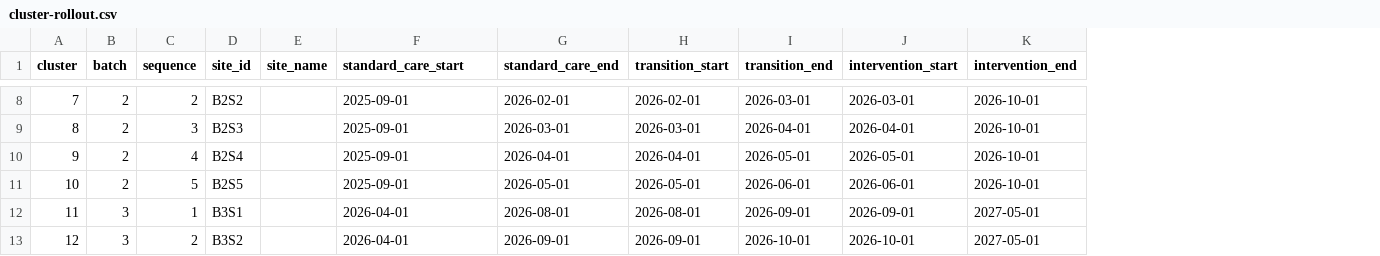
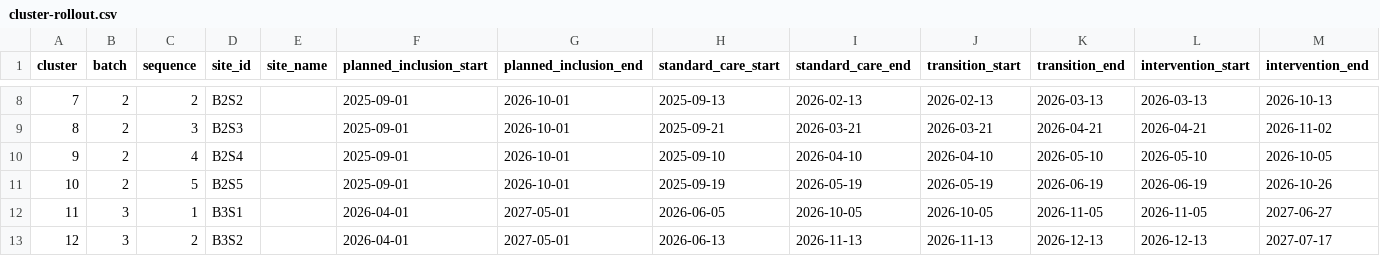
Before and after one commit to martingerdin/advance-trauma-trial, a CSV file: statistical-analysis-plan/tables/cluster-rollout.csv, drawn as a sheet; only a part is shown, gaps mark what is left out; addresses are those after the commit; the diff covers the shown part only; the diff names each change by its address in the sheet, - before the commit and + after, or states it on an @@ line.

Commit message:
Add planned patient inclusion periods to rollout figure

```diff
--- a/statistical-analysis-plan/tables/cluster-rollout.csv
+++ b/statistical-analysis-plan/tables/cluster-rollout.csv
+column G (planned_inclusion_end), rows 8-13: 2026-10-01 | 2026-10-01 | 2026-10-01 | 2026-10-01 | 2027-05-01 | 2027-05-01
+column H (standard_care_start), rows 8-13: 2025-09-13 | 2025-09-21 | 2025-09-10 | 2025-09-19 | 2026-06-05 | 2026-06-13
-F1: standard_care_start
+F1: planned_inclusion_start
-I8 (standard_care_end): 2026-02-01
+I8 (standard_care_end): 2026-02-13
-J8 (transition_start): 2026-02-01
+J8 (transition_start): 2026-02-13
-K8 (transition_end): 2026-03-01
+K8 (transition_end): 2026-03-13
-L8 (intervention_start): 2026-03-01
+L8 (intervention_start): 2026-03-13
-M8 (intervention_end): 2026-10-01
+M8 (intervention_end): 2026-10-13
-I9 (standard_care_end): 2026-03-01
+I9 (standard_care_end): 2026-03-21
-J9 (transition_start): 2026-03-01
+J9 (transition_start): 2026-03-21
-K9 (transition_end): 2026-04-01
+K9 (transition_end): 2026-04-21
-L9 (intervention_start): 2026-04-01
+L9 (intervention_start): 2026-04-21
-M9 (intervention_end): 2026-10-01
+M9 (intervention_end): 2026-11-02
-I10 (standard_care_end): 2026-04-01
+I10 (standard_care_end): 2026-04-10
-J10 (transition_start): 2026-04-01
+J10 (transition_start): 2026-04-10
-K10 (transition_end): 2026-05-01
+K10 (transition_end): 2026-05-10
-L10 (intervention_start): 2026-05-01
+L10 (intervention_start): 2026-05-10
-M10 (intervention_end): 2026-10-01
+M10 (intervention_end): 2026-10-05
-I11 (standard_care_end): 2026-05-01
+I11 (standard_care_end): 2026-05-19
-J11 (transition_start): 2026-05-01
+J11 (transition_start): 2026-05-19
-K11 (transition_end): 2026-06-01
+K11 (transition_end): 2026-06-19
-L11 (intervention_start): 2026-06-01
+L11 (intervention_start): 2026-06-19
-M11 (intervention_end): 2026-10-01
+M11 (intervention_end): 2026-10-26
-I12 (standard_care_end): 2026-08-01
+I12 (standard_care_end): 2026-10-05
-J12 (transition_start): 2026-08-01
+J12 (transition_start): 2026-10-05
-K12 (transition_end): 2026-09-01
+K12 (transition_end): 2026-11-05
-L12 (intervention_start): 2026-09-01
+L12 (intervention_start): 2026-11-05
-M12 (intervention_end): 2027-05-01
+M12 (intervention_end): 2027-06-27
-I13 (standard_care_end): 2026-09-01
+I13 (standard_care_end): 2026-11-13
-J13 (transition_start): 2026-09-01
+J13 (transition_start): 2026-11-13
-K13 (transition_end): 2026-10-01
+K13 (transition_end): 2026-12-13
-L13 (intervention_start): 2026-10-01
+L13 (intervention_start): 2026-12-13
-M13 (intervention_end): 2027-05-01
+M13 (intervention_end): 2027-07-17
```
Also changed, not shown: 116 edited cells elsewhere in this file, statistical-analysis-plan/tables/cluster-training.csv, 3 other files.
